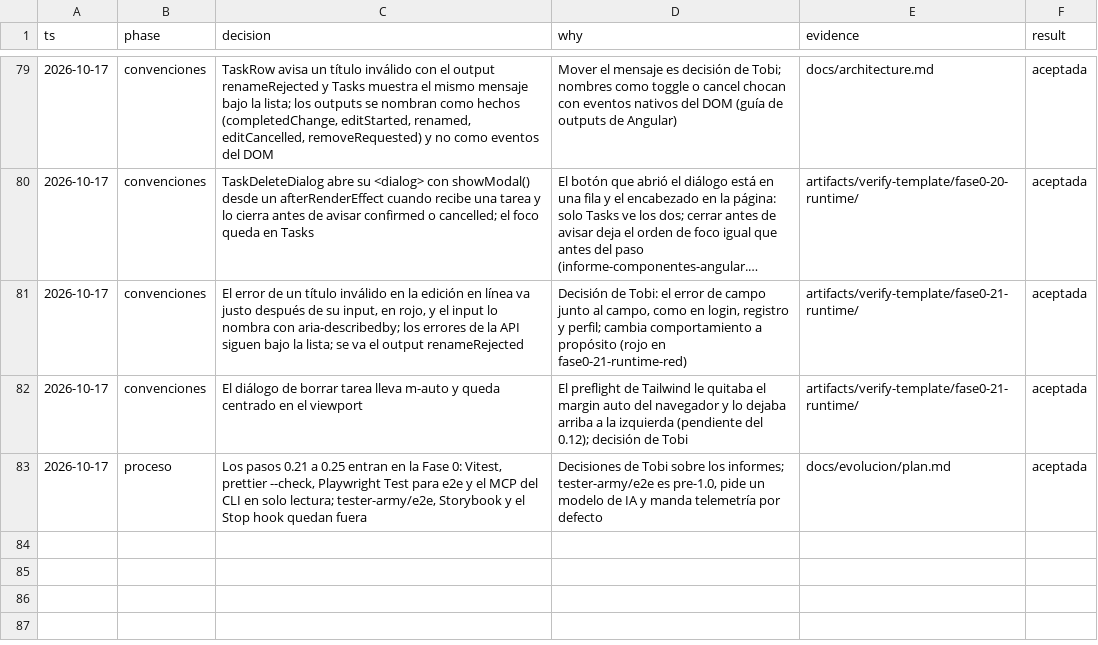
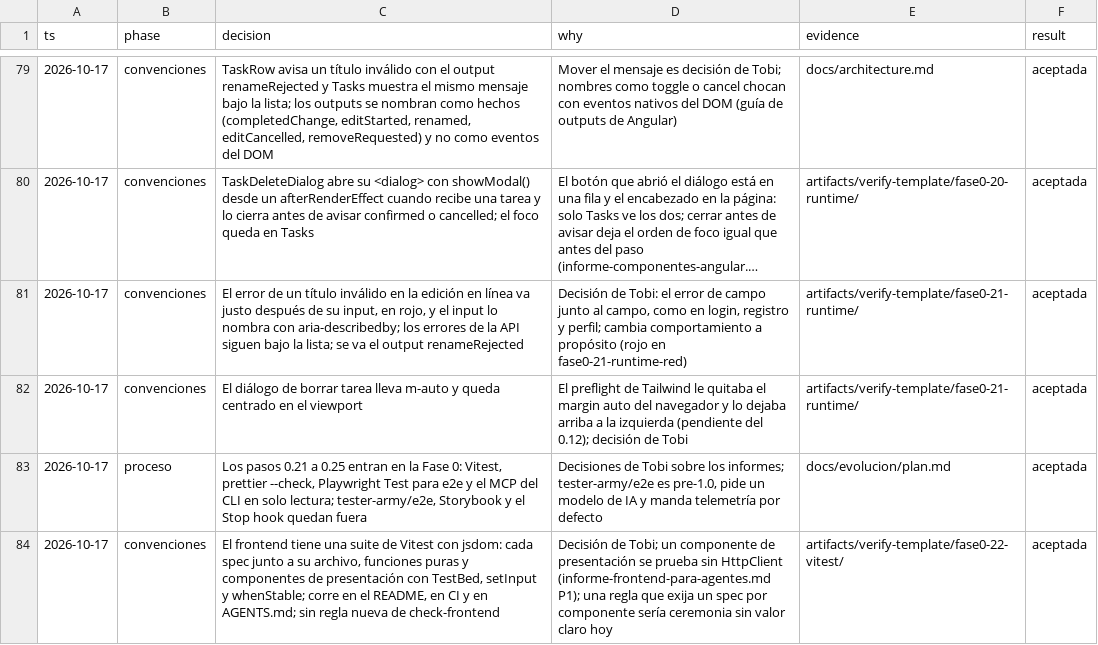
Before and after one commit to tobiasesquivel/full-stack-template, a TSV file: docs/decisions.tsv, drawn as a sheet; only a part is shown, gaps mark what is left out; long unchanged cells end in …; the diff names each change by its address in the sheet, - before the commit and + after, or states it on an @@ line.

Commit message:
test(frontend): add the first Vitest specs for returnTarget, describeHttpError and TaskPager
The specs run with jsdom through the unit-test builder. TaskPager is tested
with TestBed, setInput and whenStable, with no HttpClient or doubles. The
README, AGENTS.md and the CI frontend job run npm test -- --watch=false.

```diff
--- a/docs/decisions.tsv
+++ b/docs/decisions.tsv
+row 84: 2026-10-17 | convenciones | El frontend tiene una suite de Vitest con jsdom: cada spec junto a su archivo, funciones puras y componentes de presentación con TestBed, setInput y whenStable; corre en el README, en CI y en AGENTS.md; sin regla nueva de check-frontend | Decisión de Tobi; un componente de presentación se prueba sin HttpClient (informe-frontend-para-agentes.md P1); una regla que exija un spec por componente sería ceremonia sin valor claro hoy | artifacts/verify-template/fase0-22-vitest/ | aceptada
```
Also changed, not shown: 10 other files.
